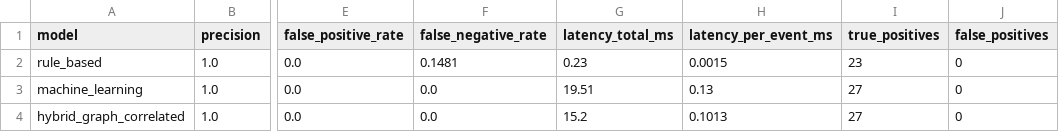
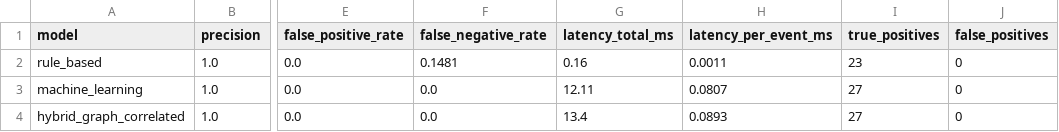
Before and after one commit to ROBUST-Anuj/sentinelx-soc, a CSV file: data/benchmark_results.csv, drawn as a sheet; only a part is shown, gaps mark what is left out; the diff names each change by its address in the sheet, - before the commit and + after, or states it on an @@ line.

Commit message:
docs(audit): publish FINAL_VERIFICATION_REPORT with out-of-distribution benchmark and independent metric recalculation

```diff
--- a/data/benchmark_results.csv
+++ b/data/benchmark_results.csv
-G2 (latency_total_ms): 0.23
+G2 (latency_total_ms): 0.16
-H2 (latency_per_event_ms): 0.0015
+H2 (latency_per_event_ms): 0.0011
-G3 (latency_total_ms): 19.51
+G3 (latency_total_ms): 12.11
-H3 (latency_per_event_ms): 0.13
+H3 (latency_per_event_ms): 0.0807
-G4 (latency_total_ms): 15.2
+G4 (latency_total_ms): 13.4
-H4 (latency_per_event_ms): 0.1013
+H4 (latency_per_event_ms): 0.0893
```
Also changed, not shown: 7 other files.
